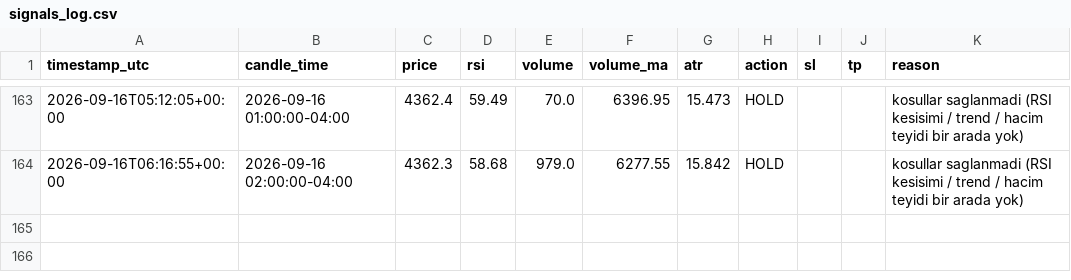
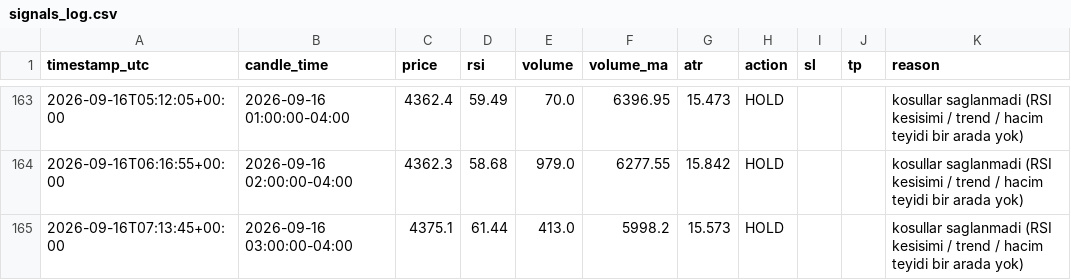
Before and after one commit to klonnist/xauusd-signal-bot, a CSV file: signals_log.csv, drawn as a sheet; only a part is shown, gaps mark what is left out.

```diff
--- a/signals_log.csv
+++ b/signals_log.csv
@@ -164 +164,2 @@ timestamp_utc,candle_time,price,rsi,volume,volume_ma,atr,action,sl,tp,reason
 2026-09-16T06:16:55+00:00,2026-09-16 02:00:00-04:00,4362.3,58.68,979.0,6277.55,15.842,HOLD,,,kosullar saglanmadi (RSI kesisimi / trend / hacim teyidi bir arada yok)
+2026-09-16T07:13:45+00:00,2026-09-16 03:00:00-04:00,4375.1,61.44,413.0,5998.2,15.573,HOLD,,,kosullar saglanmadi (RSI kesisimi / trend / hacim teyidi bir arada yok)
```
Also changed, not shown: 1 other file.
